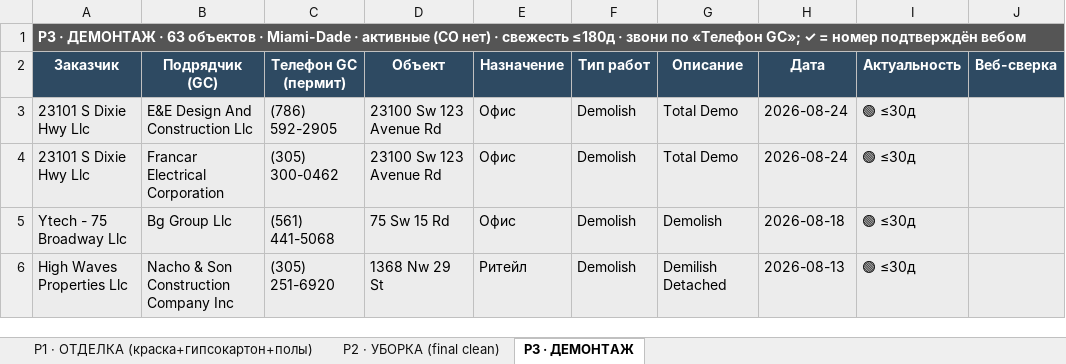
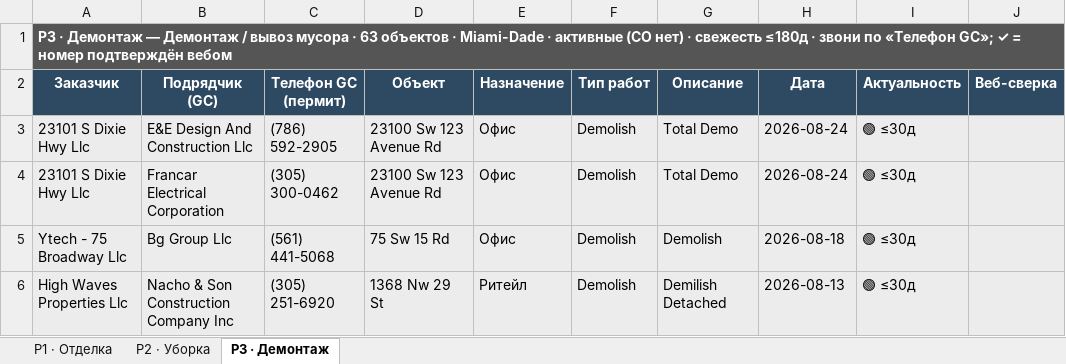
Before and after one commit to arorlov93/Supply-of-Goods, an Excel workbook: tender-system/reports/ISP-обзвон-ИТОГ-2026-08-26.xlsx, sheet P3 · Демонтаж, drawn as a sheet; only a part is shown; values as stored, in another font and other column widths than the file's, no borders; the diff names each change by its address in the sheet, - before the commit and + after, or states it on an @@ line.

```diff
--- a/tender-system/reports/ISP-обзвон-ИТОГ-2026-08-26.xlsx (sheet P3 · Демонтаж)
+++ b/tender-system/reports/ISP-обзвон-ИТОГ-2026-08-26.xlsx (sheet P3 · Демонтаж)
-sheet tab: P1 · ОТДЕЛКА (краска+гипсокартон+полы)
+sheet tab: P1 · Отделка
-sheet tab: P2 · УБОРКА (final clean)
+sheet tab: P2 · Уборка
-sheet tab: P3 · ДЕМОНТАЖ
+sheet tab: P3 · Демонтаж
-A1 (Заказчик): P3 · ДЕМОНТАЖ · 63…
+A1 (Заказчик): P3 · Демонтаж — Демонтаж / вывоз мусора · 63…
```
Also changed, not shown: sheet P2 · Уборка, sheet P1 · Отделка, 1 other file.
